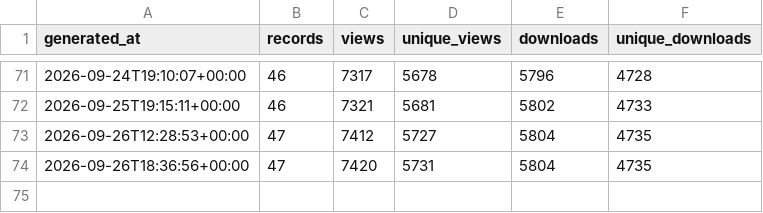
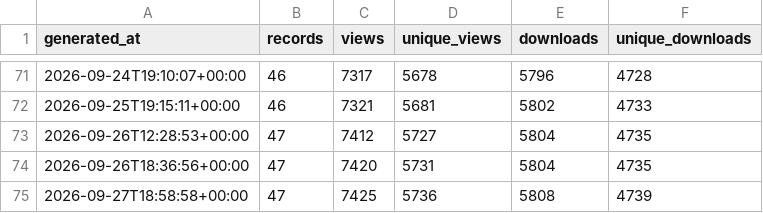
Before and after one commit to matsuoka-GPT/matsuoka-GPT.github.io, a CSV file: data/zenodo/history.csv, drawn as a sheet; only a part is shown, gaps mark what is left out.

```diff
--- a/data/zenodo/history.csv
+++ b/data/zenodo/history.csv
@@ -74 +74,2 @@ generated_at,records,views,unique_views,downloads,unique_downloads
 2026-09-26T18:36:56+00:00,47,7420,5731,5804,4735
+2026-09-27T18:58:58+00:00,47,7425,5736,5808,4739
```
Also changed, not shown: data/zenodo/zenodo_records.csv, 3 other files.
